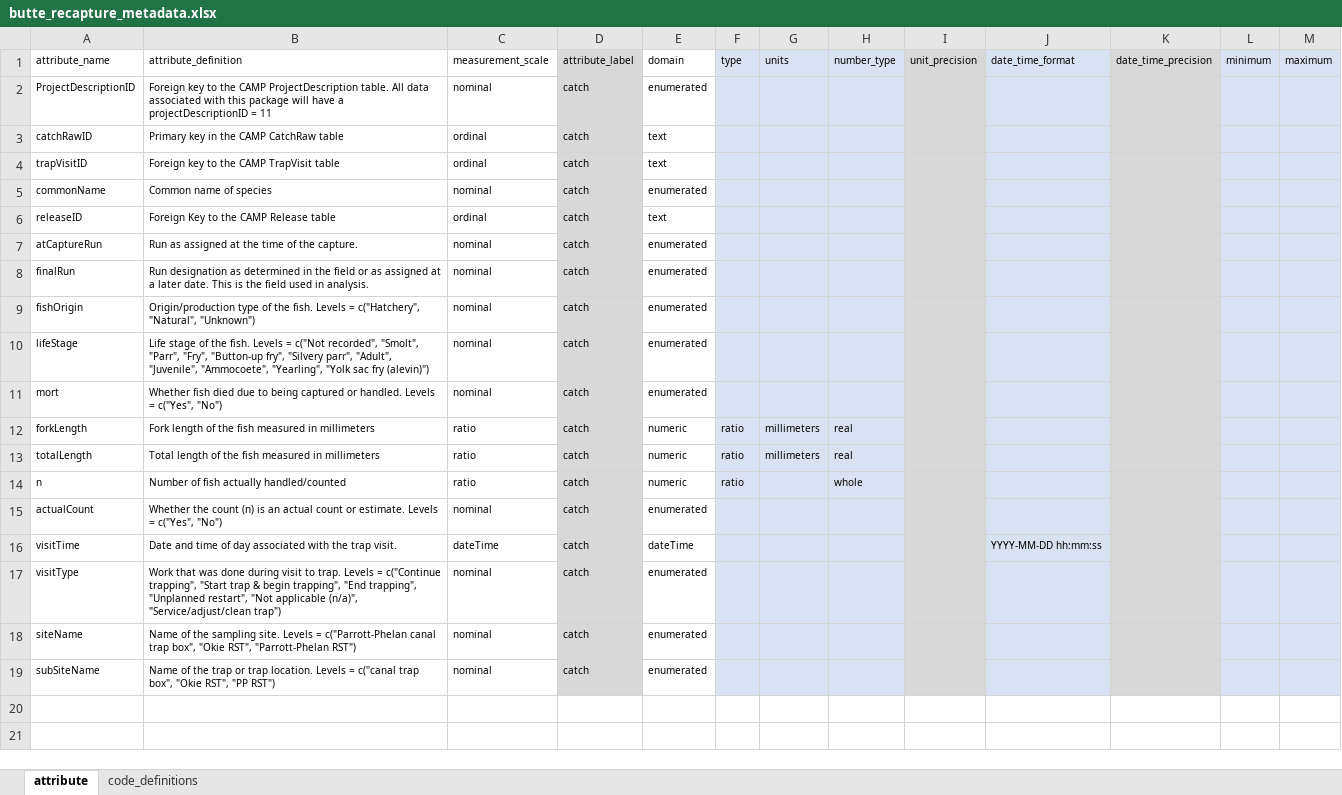
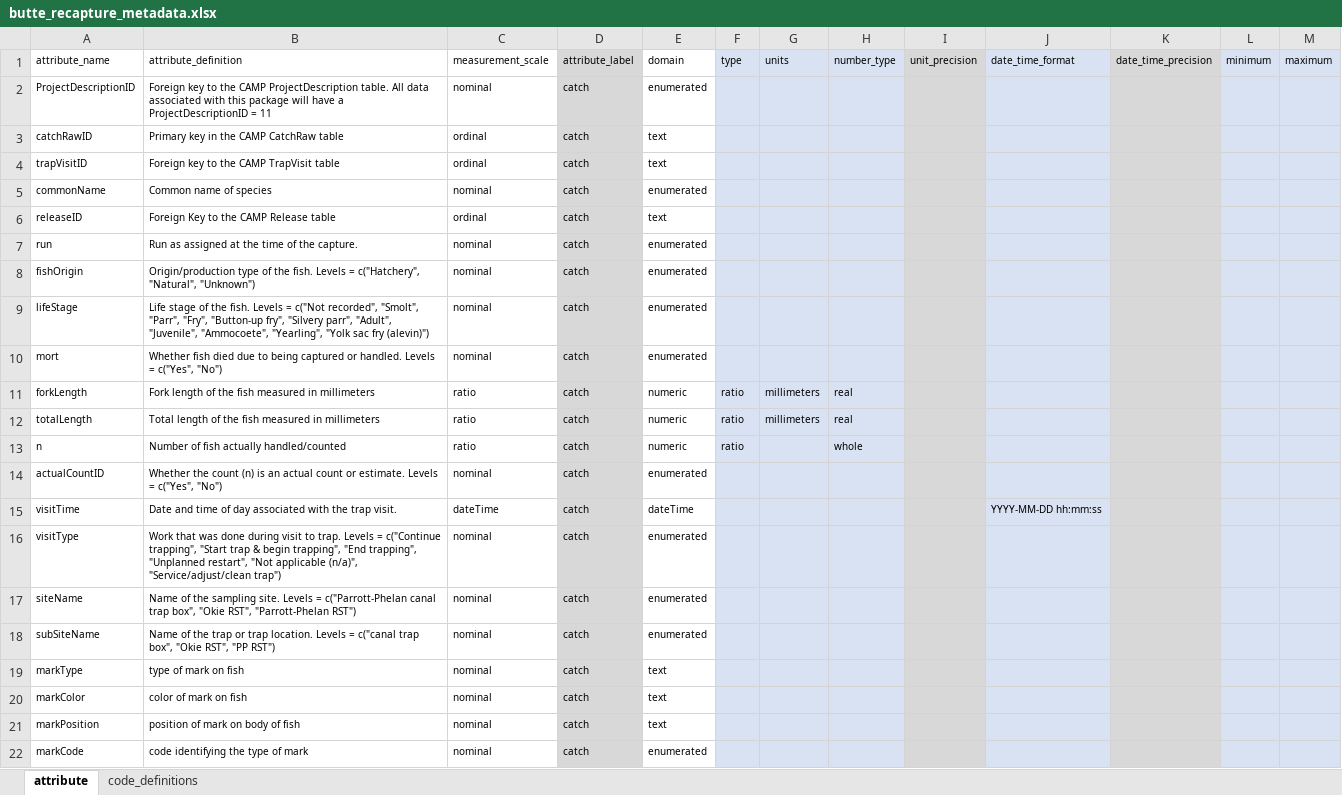
Before and after one commit to SRJPE/jpe-butte-edi, an Excel workbook: data-raw/metadata/butte_recapture_metadata.xlsx, sheet attribute, drawn as a sheet; values as stored, in another font and other column widths than the file's, no borders; charts and pictures not drawn; removed rows and columns are numbered as before the commit, all else as after; the diff names each change by its address in the sheet, - before the commit and + after, or states it on an @@ line.

```diff
--- a/data-raw/metadata/butte_recapture_metadata.xlsx (sheet attribute)
+++ b/data-raw/metadata/butte_recapture_metadata.xlsx (sheet attribute)
-B2 (attribute_definition): …have a projectDescriptionID = 11
+B2 (attribute_definition): …have a ProjectDescriptionID = 11
-A7 (attribute_name): atCaptureRun
+A7 (attribute_name): run
-row 8: finalRun | Run designation as determined in the field or as assigned at a later date. This is the field used in analysis. | nominal | catch | enumerated
-A14 (attribute_name): actualCount
+A14 (attribute_name): actualCountID
+row 19: markType | type of mark on fish | nominal | catch | text
+row 20: markColor | color of mark on fish | nominal | catch | text
+row 21: markPosition | position of mark on body of fish | nominal | catch | text
+row 22: markCode | code identifying the type of mark | nominal | catch | enumerated
```
Also changed, not shown: sheet code_definitions, charts or pictures, data-raw/metadata/butte_catch_metadata.xlsx, 1 other file.
